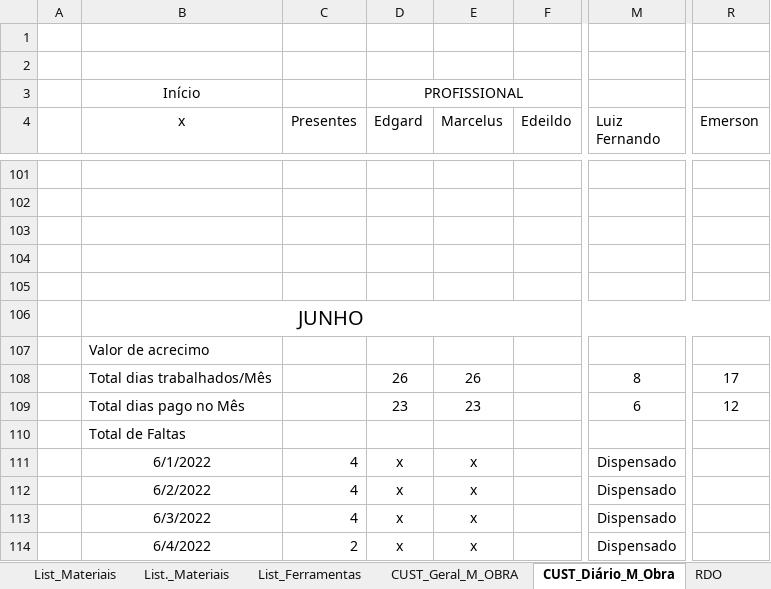
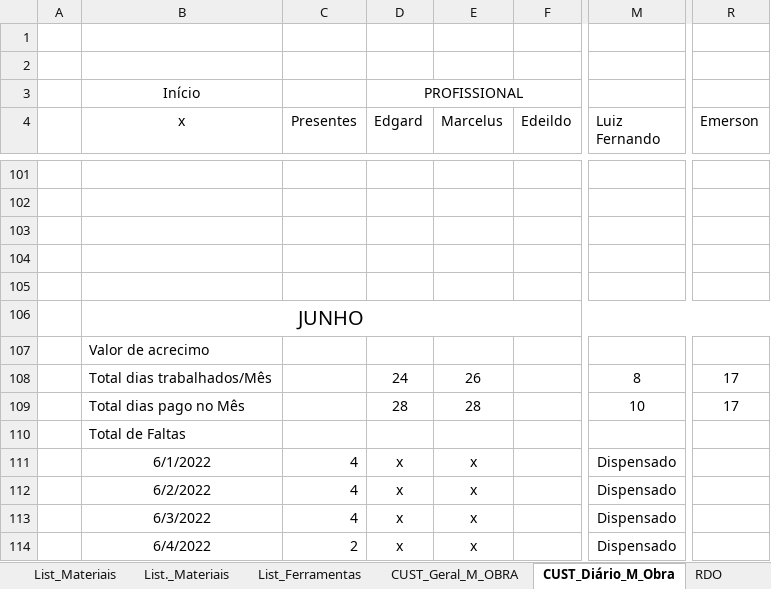
Before and after one commit to EdgardSancosta/Cronograma_Fisico_Financeiro, an Excel workbook: Cronograma_Fisíco_Finan_&_Curva_S_V_(2)(1).xlsx, sheet CUST_Diário_M_Obra, drawn as a sheet; only a part is shown, gaps mark what is left out; values as stored, in another font and other column widths than the file's, no borders; conditional formats not drawn; the diff covers the shown part only; the diff names each change by its address in the sheet, - before the commit and + after, or states it on an @@ line.

```diff
--- a/Cronograma_Fisíco_Finan_&_Curva_S_V_(2)(1).xlsx (sheet CUST_Diário_M_Obra)
+++ b/Cronograma_Fisíco_Finan_&_Curva_S_V_(2)(1).xlsx (sheet CUST_Diário_M_Obra)
-D108 (Edgard): 26
+D108 (Edgard): 24
-D109 (Edgard): 23
+D109 (Edgard): 28
-E109 (Marcelus): 23
+E109 (Marcelus): 28
-M109 (Luiz Fernando): 6
+M109 (Luiz Fernando): 10
-R109 (Emerson): 12
+R109 (Emerson): 17
```
Also changed, not shown: 5 added rows, 4 removed rows, 19 edited cells and cell formats elsewhere in this sheet, sheet FÍSICO x FINANCEIRO, sheet CUST_Geral_M_OBRA, formulas that keep their value, charts or pictures.
